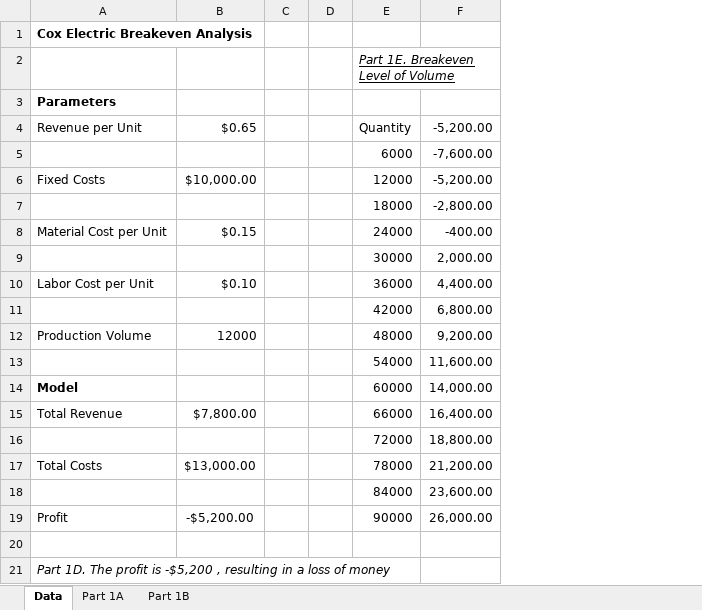
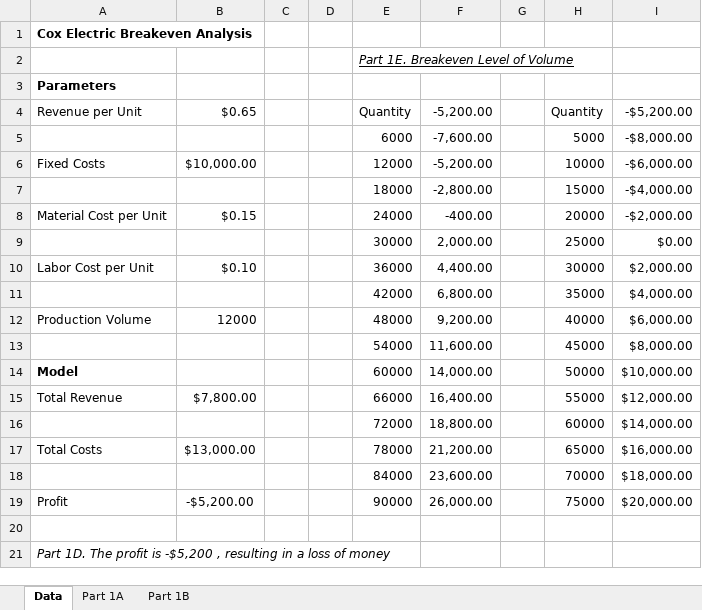
Before and after one commit to JZelaya03/QMBE_3730_Jorge_Zelaya_Velasquez_2025, an Excel workbook: Assignment Spreadsheet Models.xlsx, sheet Data, drawn as a sheet; values as stored, in another font and other column widths than the file's, no borders; the diff names each change by its address in the sheet, - before the commit and + after, or states it on an @@ line.

Commit message:
Assignment Spreadsheet Models

```diff
--- a/Assignment Spreadsheet Models.xlsx (sheet Data)
+++ b/Assignment Spreadsheet Models.xlsx (sheet Data)
+column G, empty
+column H, rows 4-19: Quantity | 5000 | 10000 | 15000 | 20000 | 25000 | 30000 | 35000 | 40000 | 45000 | 50000 | 55000 | 60000 | 65000 | 70000 | 75000
+column I, rows 4-19: -$5,200.00 | -$8,000.00 | -$6,000.00 | -$4,000.00 | -$2,000.00 | $0.00 | $2,000.00 | $4,000.00 | $6,000.00 | $8,000.00 | $10,000.00 | $12,000.00 | $14,000.00 | $16,000.00 | $18,000.00 | $20,000.00
```
